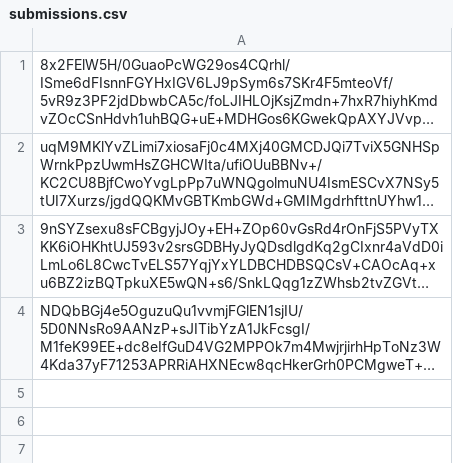
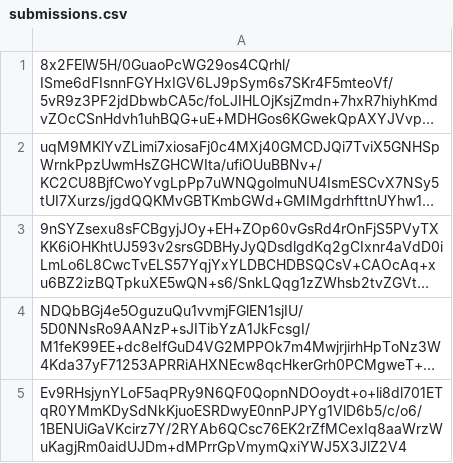
Before and after one commit to pwn2winctf/2017submissions, a CSV file: 6/ec6/6a7863f9328939d5dadacdc545a027c3acbe4db2ffdd54a71cac1eacef8c/submissions.csv, drawn as a sheet; long unchanged cells end in …; the diff names each change by its address in the sheet, - before the commit and + after, or states it on an @@ line.

Commit message:
Proof: found flag for baby_regex

```diff
--- a/6/ec6/6a7863f9328939d5dadacdc545a027c3acbe4db2ffdd54a71cac1eacef8c/submissions.csv
+++ b/6/ec6/6a7863f9328939d5dadacdc545a027c3acbe4db2ffdd54a71cac1eacef8c/submissions.csv
+row 5: Ev9RHsjynYLoF5aqPRy9N6QF0QopnNDOoydt+o+li8dl701ETqR0YMmKDySdNkKjuoESRDwyE0nnPJPYg1VlD6b5/c/o6/1BENUiGaVKcirz7Y/2RYAb6QCsc76EK2rZfMCexIq8aaWrzWuKagjRm0aidUJDm+dMPrrGpVmymQxiYWJ5X3JlZ2V4
```
